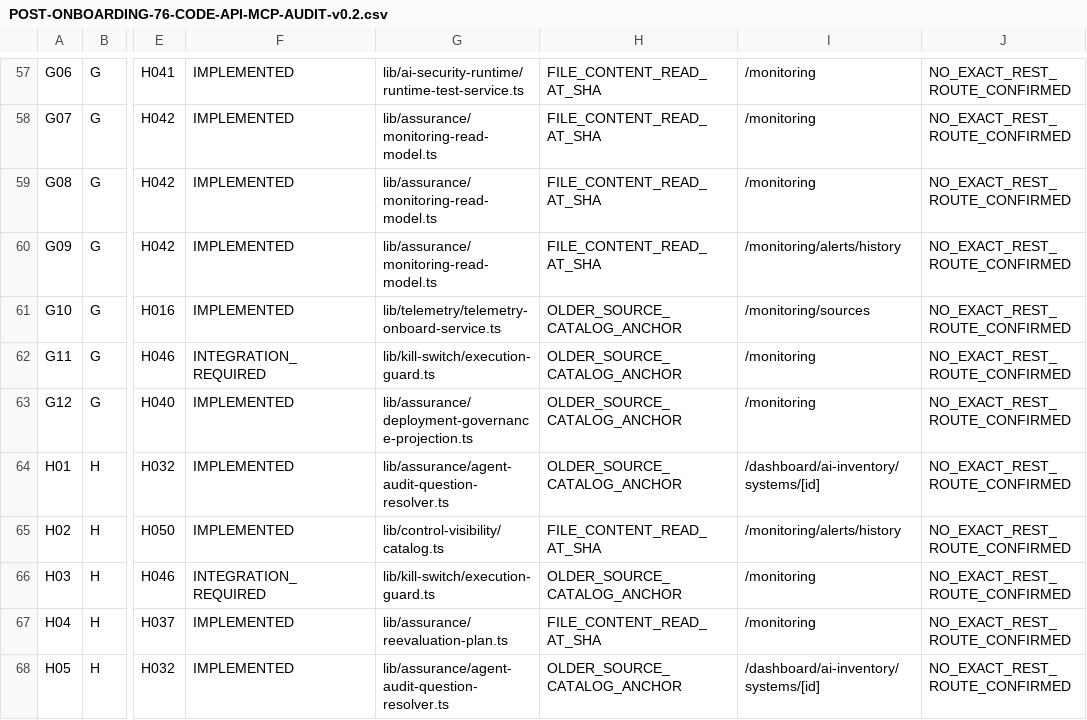
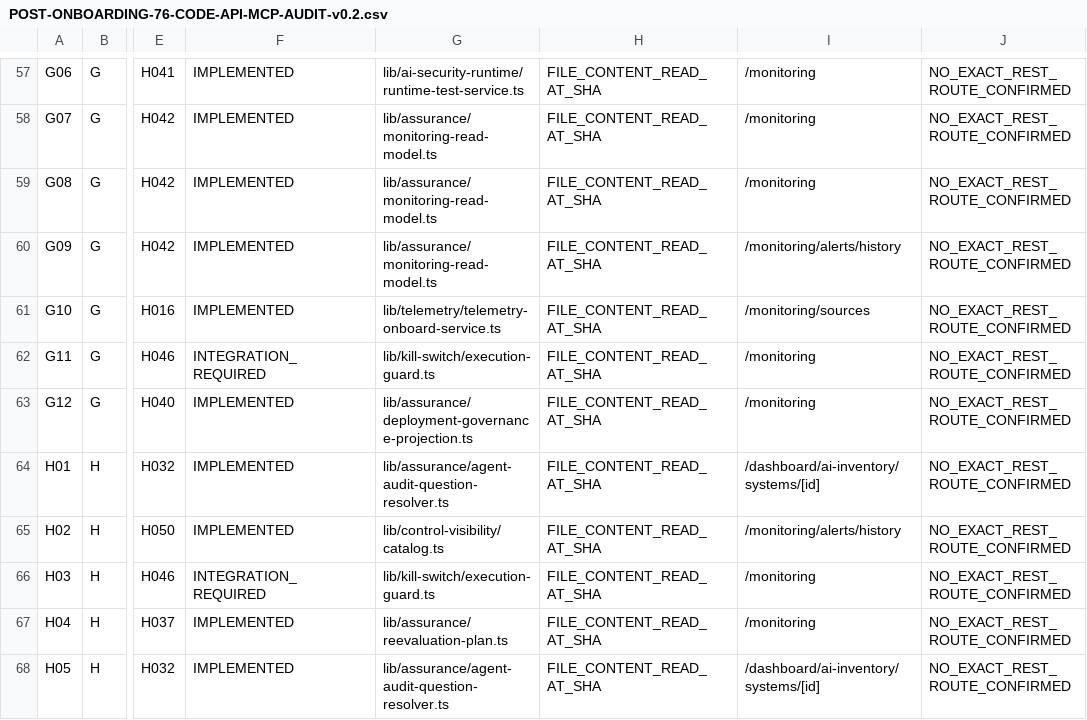
Before and after one commit to subodhkc/common-repo-drive, a CSV file: haiec-product-capability-architecture/reconciliation/POST-ONBOARDING-76-CODE-API-MCP-AUDIT-v0.2.csv, drawn as a sheet; only a part is shown, gaps mark what is left out; the diff covers the shown part only; the diff names each change by its address in the sheet, - before the commit and + after, or states it on an @@ line.

Commit message:
research: inspect all file-based owner anchors; preserve unverified directory-only specialized claims

```diff
--- a/haiec-product-capability-architecture/reconciliation/POST-ONBOARDING-76-CODE-API-MCP-AUDIT-v0.2.csv
+++ b/haiec-product-capability-architecture/reconciliation/POST-ONBOARDING-76-CODE-API-MCP-AUDIT-v0.2.csv
-H61:H64: OLDER_SOURCE_CATALOG_ANCHOR
+H61:H64: FILE_CONTENT_READ_AT_SHA
-H66: OLDER_SOURCE_CATALOG_ANCHOR
+H66: FILE_CONTENT_READ_AT_SHA
-H68: OLDER_SOURCE_CATALOG_ANCHOR
+H68: FILE_CONTENT_READ_AT_SHA
```
Also changed, not shown: 21 edited cells elsewhere in this file.
